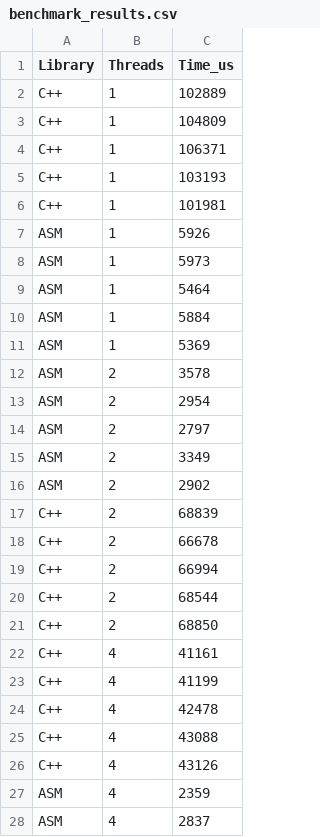
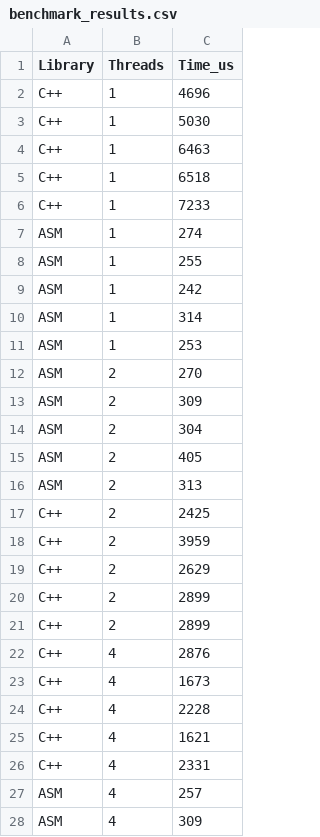
Before and after one commit to Konciem/Image-Processing---Multi-thresholding, a CSV file: build/benchmark_results.csv, drawn as a sheet; only a part is shown; the diff covers the shown part only.

Commit message:
ReadMe_Update

```diff
--- a/build/benchmark_results.csv
+++ b/build/benchmark_results.csv
@@ -1,28 +1,28 @@
 Library,Threads,Time_us
-C++,1,102889
-C++,1,104809
-C++,1,106371
-C++,1,103193
-C++,1,101981
-ASM,1,5926
-ASM,1,5973
-ASM,1,5464
-ASM,1,5884
-ASM,1,5369
-ASM,2,3578
-ASM,2,2954
-ASM,2,2797
-ASM,2,3349
-ASM,2,2902
-C++,2,68839
-C++,2,66678
-C++,2,66994
-C++,2,68544
-C++,2,68850
-C++,4,41161
-C++,4,41199
-C++,4,42478
-C++,4,43088
-C++,4,43126
-ASM,4,2359
-ASM,4,2837
+C++,1,4696
+C++,1,5030
+C++,1,6463
+C++,1,6518
+C++,1,7233
+ASM,1,274
+ASM,1,255
+ASM,1,242
+ASM,1,314
+ASM,1,253
+ASM,2,270
+ASM,2,309
+ASM,2,304
+ASM,2,405
+ASM,2,313
+C++,2,2425
+C++,2,3959
+C++,2,2629
+C++,2,2899
+C++,2,2899
+C++,4,2876
+C++,4,1673
+C++,4,2228
+C++,4,1621
+C++,4,2331
+ASM,4,257
+ASM,4,309
```
Also changed, not shown: 43 edited cells elsewhere in this file.
